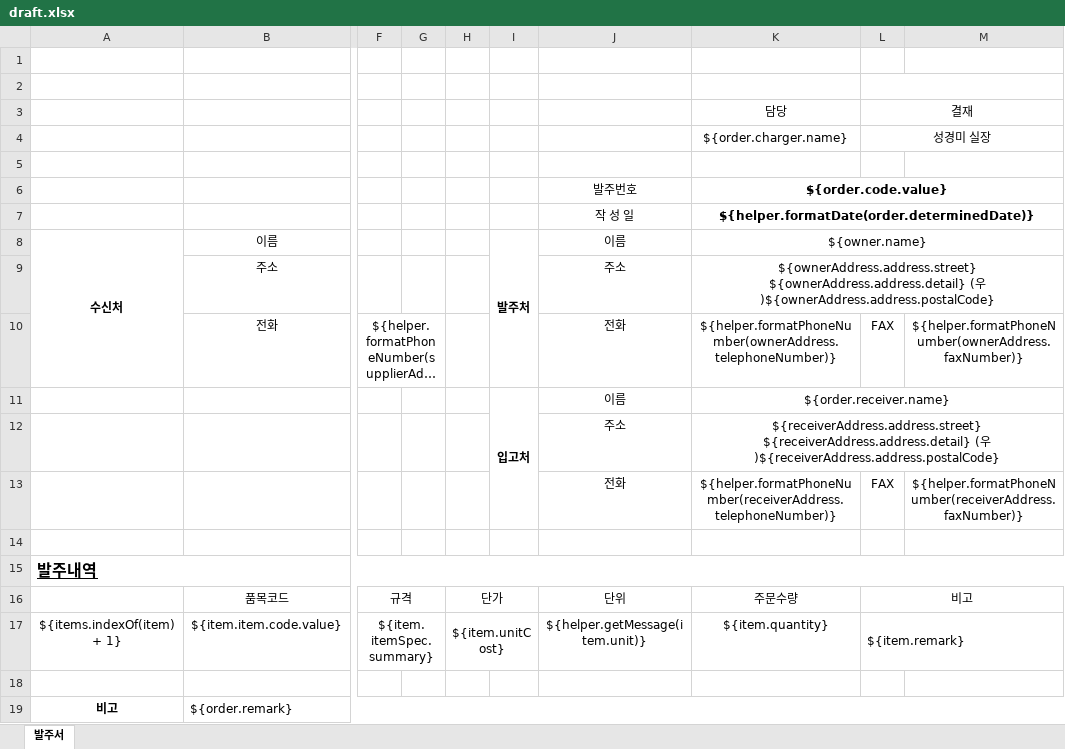
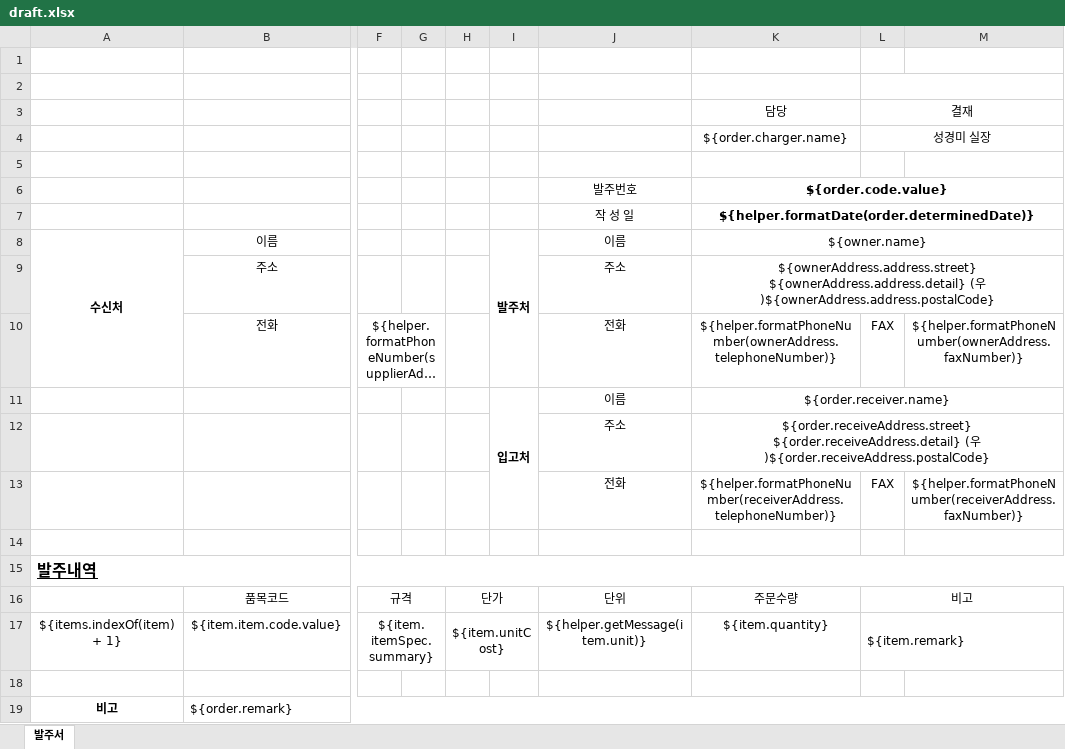
Before and after one commit to kkojaeh/pico-erp-purchase-order, an Excel workbook: impl/src/main/resources/purchase-order/template/draft.xlsx, sheet 발주서, drawn as a sheet; only a part is shown, gaps mark what is left out; long unchanged cells end in …; values as stored, in another font and other column widths than the file's, no borders; charts and pictures not drawn; ↵ is a line break in a cell; the diff names each change by its address in the sheet, - before the commit and + after, or states it on an @@ line.

Commit message:
입고처 주소 매핑 변경

```diff
--- a/impl/src/main/resources/purchase-order/template/draft.xlsx (sheet 발주서)
+++ b/impl/src/main/resources/purchase-order/template/draft.xlsx (sheet 발주서)
-K12: ${receiverAddress.address.street} ↵ ${receiverAddress.address.detail} (우)${receiverAddress.address.postalCode}
+K12: ${order.receiveAddress.street} ↵ ${order.receiveAddress.detail} (우)${order.receiveAddress.postalCode}
```
